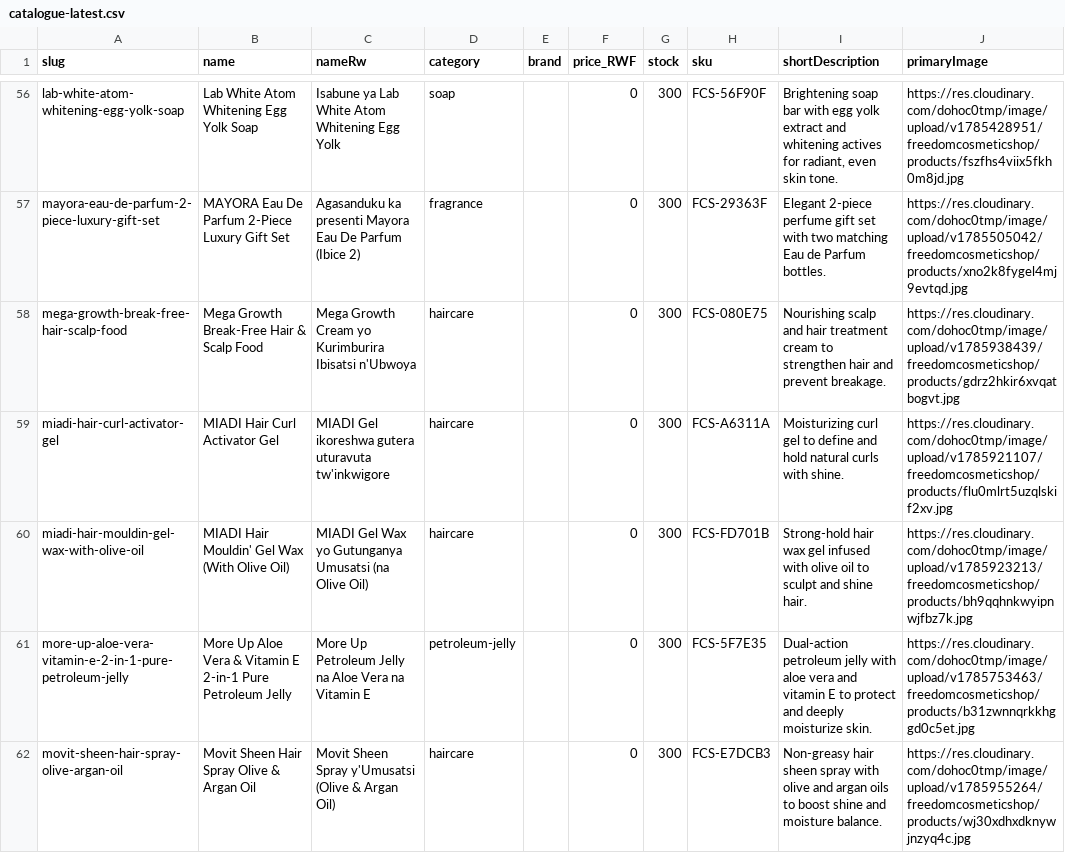
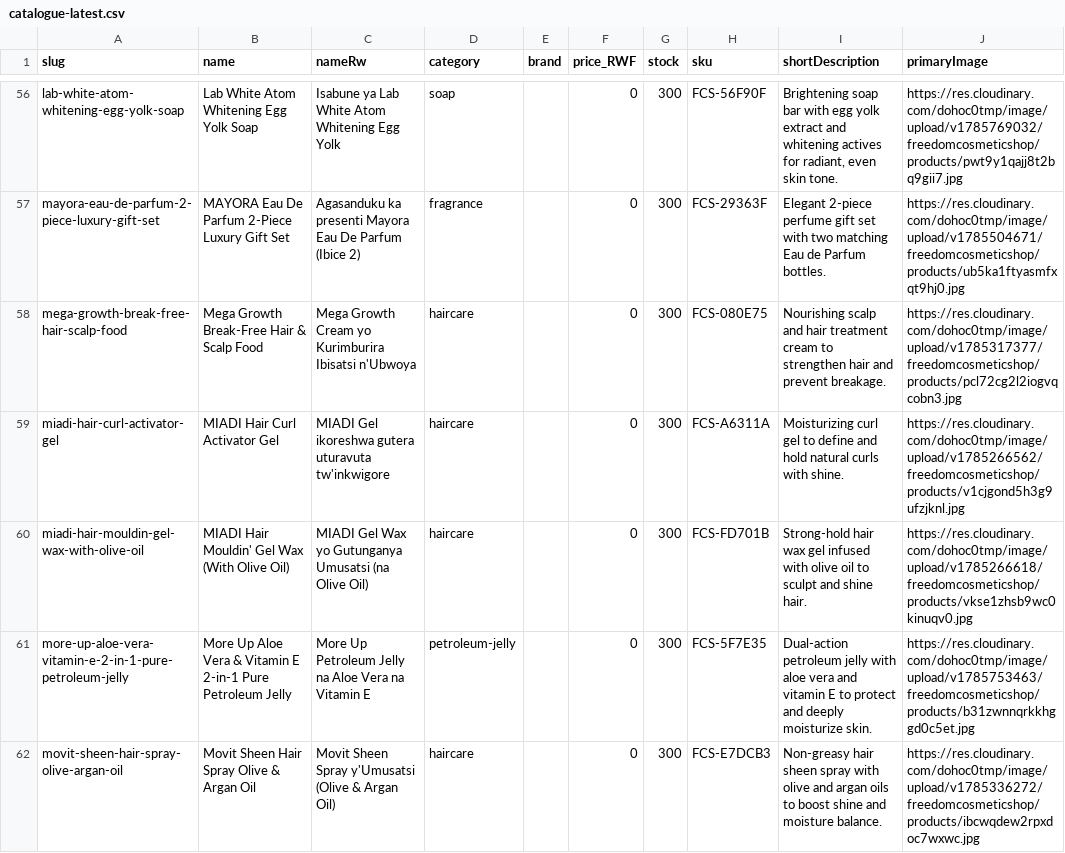
Before and after one commit to TuyishimireElissa/FreedomCosmeticShop, a CSV file: backups/catalogue-latest.csv, drawn as a sheet; only a part is shown, gaps mark what is left out; the diff covers the shown part only.

Commit message:
images: OCR-verified catalogue-wide rematch (224 moves, 86 re-primes), restore imperial-leather proxy photo, altTextRw backfill

```diff
--- a/backups/catalogue-latest.csv
+++ b/backups/catalogue-latest.csv
@@ -56,7 +56,7 @@
-"lab-white-atom-whitening-egg-yolk-soap","Lab White Atom Whitening Egg Yolk Soap","Isabune ya Lab White Atom Whitening Egg Yolk","soap","","0","300","FCS-56F90F","Brightening soap bar with egg yolk extract and whitening actives for radiant, even skin tone.","https://res.cloudinary.com/dohoc0tmp/image/upload/v1785428951/freedomcosmeticshop/products/fszfhs4viix5fkh0m8jd.jpg"
-"mayora-eau-de-parfum-2-piece-luxury-gift-set","MAYORA Eau De Parfum 2-Piece Luxury Gift Set","Agasanduku ka presenti Mayora Eau De Parfum (Ibice 2)","fragrance","","0","300","FCS-29363F","Elegant 2-piece perfume gift set with two matching Eau de Parfum bottles.","https://res.cloudinary.com/dohoc0tmp/image/upload/v1785505042/freedomcosmeticshop/products/xno2k8fygel4mj9evtqd.jpg"
-"mega-growth-break-free-hair-scalp-food","Mega Growth Break-Free Hair & Scalp Food","Mega Growth Cream yo Kurimburira Ibisatsi n'Ubwoya","haircare","","0","300","FCS-080E75","Nourishing scalp and hair treatment cream to strengthen hair and prevent breakage.","https://res.cloudinary.com/dohoc0tmp/image/upload/v1785938439/freedomcosmeticshop/products/gdrz2hkir6xvqatbogvt.jpg"
-"miadi-hair-curl-activator-gel","MIADI Hair Curl Activator Gel","MIADI Gel ikoreshwa gutera uturavuta tw'inkwigore","haircare","","0","300","FCS-A6311A","Moisturizing curl gel to define and hold natural curls with shine.","https://res.cloudinary.com/dohoc0tmp/image/upload/v1785921107/freedomcosmeticshop/products/flu0mlrt5uzqlskif2xv.jpg"
-"miadi-hair-mouldin-gel-wax-with-olive-oil","MIADI Hair Mouldin' Gel Wax (With Olive Oil)","MIADI Gel Wax yo Gutunganya Umusatsi (na Olive Oil)","haircare","","0","300","FCS-FD701B","Strong-hold hair wax gel infused with olive oil to sculpt and shine hair.","https://res.cloudinary.com/dohoc0tmp/image/upload/v1785923213/freedomcosmeticshop/products/bh9qqhnkwyipnwjfbz7k.jpg"
+"lab-white-atom-whitening-egg-yolk-soap","Lab White Atom Whitening Egg Yolk Soap","Isabune ya Lab White Atom Whitening Egg Yolk","soap","","0","300","FCS-56F90F","Brightening soap bar with egg yolk extract and whitening actives for radiant, even skin tone.","https://res.cloudinary.com/dohoc0tmp/image/upload/v1785769032/freedomcosmeticshop/products/pwt9y1qajj8t2bq9gii7.jpg"
+"mayora-eau-de-parfum-2-piece-luxury-gift-set","MAYORA Eau De Parfum 2-Piece Luxury Gift Set","Agasanduku ka presenti Mayora Eau De Parfum (Ibice 2)","fragrance","","0","300","FCS-29363F","Elegant 2-piece perfume gift set with two matching Eau de Parfum bottles.","https://res.cloudinary.com/dohoc0tmp/image/upload/v1785504671/freedomcosmeticshop/products/ub5ka1ftyasmfxqt9hj0.jpg"
+"mega-growth-break-free-hair-scalp-food","Mega Growth Break-Free Hair & Scalp Food","Mega Growth Cream yo Kurimburira Ibisatsi n'Ubwoya","haircare","","0","300","FCS-080E75","Nourishing scalp and hair treatment cream to strengthen hair and prevent breakage.","https://res.cloudinary.com/dohoc0tmp/image/upload/v1785317377/freedomcosmeticshop/products/pcl72cg2l2iogvqcobn3.jpg"
+"miadi-hair-curl-activator-gel","MIADI Hair Curl Activator Gel","MIADI Gel ikoreshwa gutera uturavuta tw'inkwigore","haircare","","0","300","FCS-A6311A","Moisturizing curl gel to define and hold natural curls with shine.","https://res.cloudinary.com/dohoc0tmp/image/upload/v1785266562/freedomcosmeticshop/products/v1cjgond5h3g9ufzjknl.jpg"
+"miadi-hair-mouldin-gel-wax-with-olive-oil","MIADI Hair Mouldin' Gel Wax (With Olive Oil)","MIADI Gel Wax yo Gutunganya Umusatsi (na Olive Oil)","haircare","","0","300","FCS-FD701B","Strong-hold hair wax gel infused with olive oil to sculpt and shine hair.","https://res.cloudinary.com/dohoc0tmp/image/upload/v1785266618/freedomcosmeticshop/products/vkse1zhsb9wc0kinuqv0.jpg"
 "more-up-aloe-vera-vitamin-e-2-in-1-pure-petroleum-jelly","More Up Aloe Vera & Vitamin E 2-in-1 Pure Petroleum Jelly","More Up Petroleum Jelly na Aloe Vera na Vitamin E","petroleum-jelly","","0","300","FCS-5F7E35","Dual-action petroleum jelly with aloe vera and vitamin E to protect and deeply moisturize skin.","https://res.cloudinary.com/dohoc0tmp/image/upload/v1785753463/freedomcosmeticshop/products/b31zwnnqrkkhggd0c5et.jpg"
-"movit-sheen-hair-spray-olive-argan-oil","Movit Sheen Hair Spray Olive & Argan Oil","Movit Sheen Spray y'Umusatsi (Olive & Argan Oil)","haircare","","0","300","FCS-E7DCB3","Non-greasy hair sheen spray with olive and argan oils to boost shine and moisture balance.","https://res.cloudinary.com/dohoc0tmp/image/upload/v1785955264/freedomcosmeticshop/products/wj30xdhxdknywjnzyq4c.jpg"
+"movit-sheen-hair-spray-olive-argan-oil","Movit Sheen Hair Spray Olive & Argan Oil","Movit Sheen Spray y'Umusatsi (Olive & Argan Oil)","haircare","","0","300","FCS-E7DCB3","Non-greasy hair sheen spray with olive and argan oils to boost shine and moisture balance.","https://res.cloudinary.com/dohoc0tmp/image/upload/v1785336272/freedomcosmeticshop/products/ibcwqdew2rpxdoc7wxwc.jpg"
```
Also changed, not shown: 87 edited cells elsewhere in this file, 1 other file.
